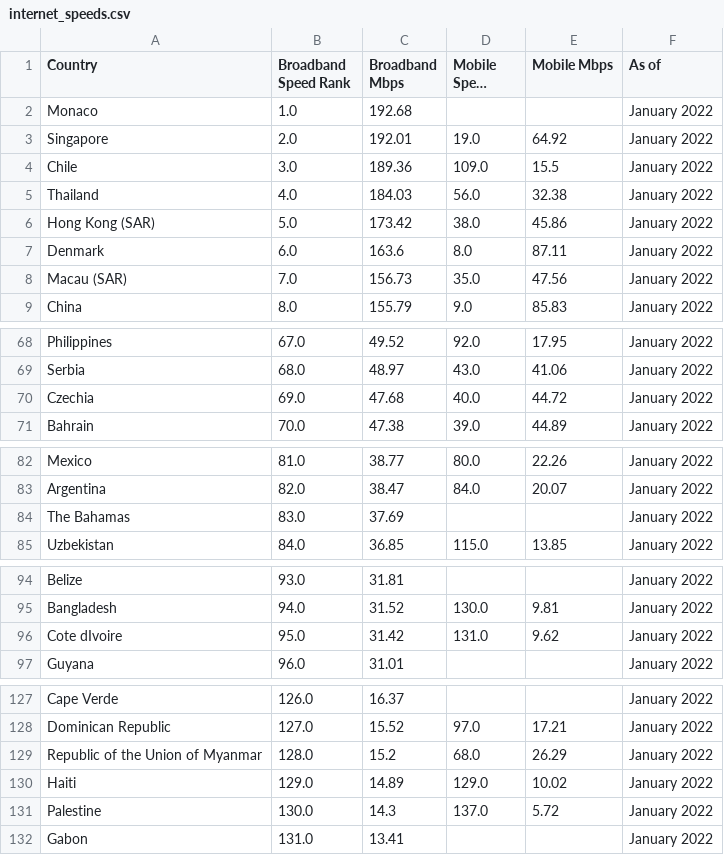
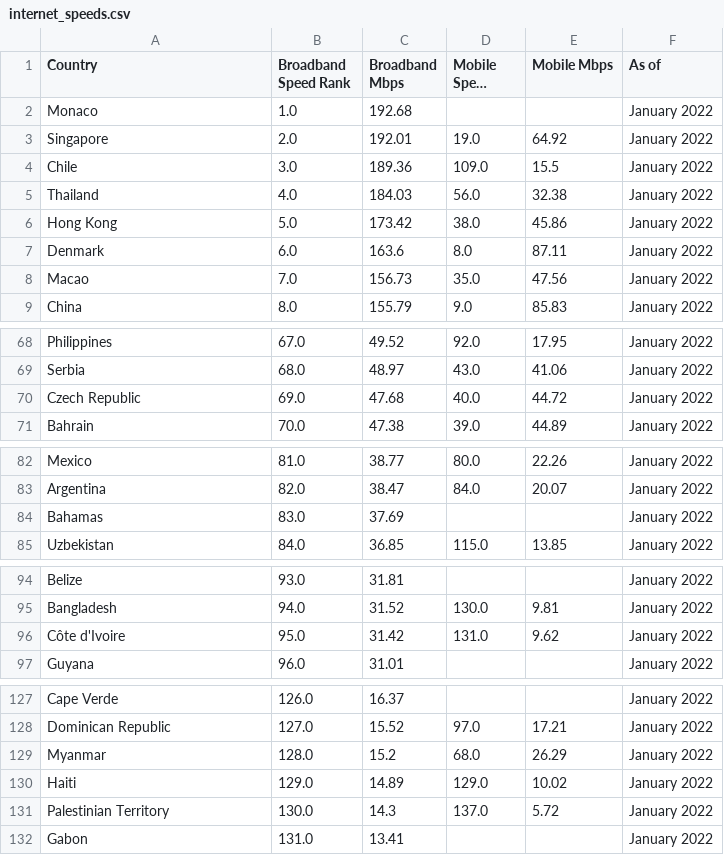
Before and after one commit to Gr4ph1xZ/DataAnalysisAndMachineLearningInternetSpeed, a CSV file: internet_speeds.csv, drawn as a sheet; only a part is shown, gaps mark what is left out; long unchanged cells end in …; the diff covers the shown part only.

```diff
--- a/internet_speeds.csv
+++ b/internet_speeds.csv
@@ -5,5 +5,5 @@ Chile;3.0;189.36;109.0;15.5;January 2022
 Thailand;4.0;184.03;56.0;32.38;January 2022
-Hong Kong (SAR);5.0;173.42;38.0;45.86;January 2022
+Hong Kong;5.0;173.42;38.0;45.86;January 2022
 Denmark;6.0;163.6;8.0;87.11;January 2022
-Macau (SAR);7.0;156.73;35.0;47.56;January 2022
+Macao;7.0;156.73;35.0;47.56;January 2022
 China;8.0;155.79;9.0;85.83;January 2022
@@ -69,3 +69,3 @@ Philippines;67.0;49.52;92.0;17.95;January 2022
 Serbia;68.0;48.97;43.0;41.06;January 2022
-Czechia;69.0;47.68;40.0;44.72;January 2022
+Czech Republic;69.0;47.68;40.0;44.72;January 2022
 Bahrain;70.0;47.38;39.0;44.89;January 2022
@@ -83,3 +83,3 @@ Mexico;81.0;38.77;80.0;22.26;January 2022
 Argentina;82.0;38.47;84.0;20.07;January 2022
-The Bahamas;83.0;37.69;;;January 2022
+Bahamas;83.0;37.69;;;January 2022
 Uzbekistan;84.0;36.85;115.0;13.85;January 2022
@@ -95,3 +95,3 @@ Belize;93.0;31.81;;;January 2022
 Bangladesh;94.0;31.52;130.0;9.81;January 2022
-Cote dIvoire;95.0;31.42;131.0;9.62;January 2022
+Côte d'Ivoire;95.0;31.42;131.0;9.62;January 2022
 Guyana;96.0;31.01;;;January 2022
@@ -128,5 +128,5 @@ Cape Verde;126.0;16.37;;;January 2022
 Dominican Republic;127.0;15.52;97.0;17.21;January 2022
-Republic of the Union of Myanmar;128.0;15.2;68.0;26.29;January 2022
+Myanmar;128.0;15.2;68.0;26.29;January 2022
 Haiti;129.0;14.89;129.0;10.02;January 2022
-Palestine;130.0;14.3;137.0;5.72;January 2022
+Palestinian Territory;130.0;14.3;137.0;5.72;January 2022
 Gabon;131.0;13.41;;;January 2022
```
Also changed, not shown: 2 edited cells elsewhere in this file, 1 other file.
